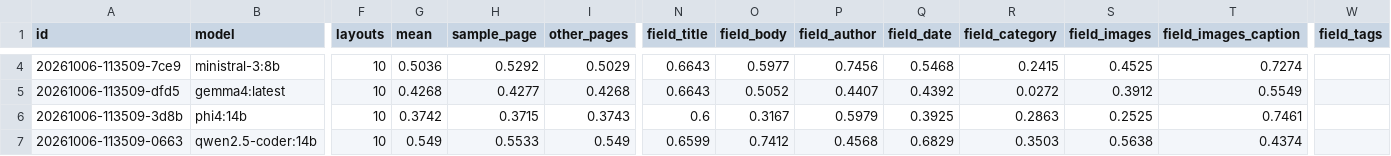
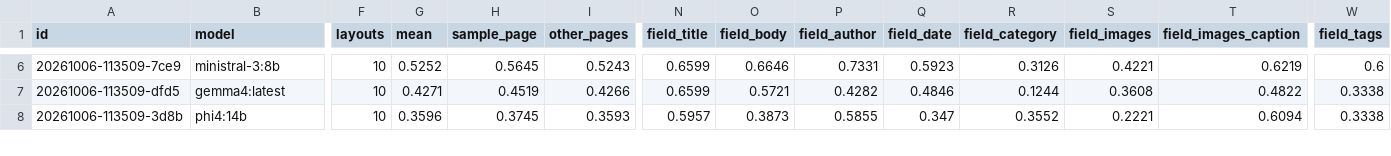
Before and after one commit to erdincuzun/WebRuleBench, a CSV file: paper/annotation_study/results/llm_experiments.csv, drawn as a sheet; only a part is shown, gaps mark what is left out; removed rows and columns are numbered as before the commit, all else as after; rows hold the shown columns only; the diff covers the shown part only; the diff names each change by its address in the sheet, - before the commit and + after, or states it on an @@ line.

```diff
--- a/paper/annotation_study/results/llm_experiments.csv
+++ b/paper/annotation_study/results/llm_experiments.csv
-G6 (mean): 0.5036
+G6 (mean): 0.5252
-H6 (sample_page): 0.5292
+H6 (sample_page): 0.5645
-I6 (other_pages): 0.5029
+I6 (other_pages): 0.5243
-N6:N7 (field_title): 0.6643
+N6:N7 (field_title): 0.6599
-O6 (field_body): 0.5977
+O6 (field_body): 0.6646
-P6 (field_author): 0.7456
+P6 (field_author): 0.7331
-Q6 (field_date): 0.5468
+Q6 (field_date): 0.5923
-R6 (field_category): 0.2415
+R6 (field_category): 0.3126
-S6 (field_images): 0.4525
+S6 (field_images): 0.4221
-T6 (field_images_caption): 0.7274
+T6 (field_images_caption): 0.6219
-W6 (field_tags): (empty)
+W6 (field_tags): 0.6
-G7 (mean): 0.4268
+G7 (mean): 0.4271
-H7 (sample_page): 0.4277
+H7 (sample_page): 0.4519
-I7 (other_pages): 0.4268
+I7 (other_pages): 0.4266
-O7 (field_body): 0.5052
+O7 (field_body): 0.5721
-P7 (field_author): 0.4407
+P7 (field_author): 0.4282
-Q7 (field_date): 0.4392
+Q7 (field_date): 0.4846
-R7 (field_category): 0.0272
+R7 (field_category): 0.1244
-S7 (field_images): 0.3912
+S7 (field_images): 0.3608
-T7 (field_images_caption): 0.5549
+T7 (field_images_caption): 0.4822
-W7:W8 (field_tags): (empty)
+W7:W8 (field_tags): 0.3338
-G8 (mean): 0.3742
+G8 (mean): 0.3596
-H8 (sample_page): 0.3715
+H8 (sample_page): 0.3745
-I8 (other_pages): 0.3743
+I8 (other_pages): 0.3593
-N8 (field_title): 0.6
+N8 (field_title): 0.5957
-O8 (field_body): 0.3167
+O8 (field_body): 0.3873
-P8 (field_author): 0.5979
+P8 (field_author): 0.5855
-Q8 (field_date): 0.3925
+Q8 (field_date): 0.347
-R8 (field_category): 0.2863
+R8 (field_category): 0.3552
-S8 (field_images): 0.2525
+S8 (field_images): 0.2221
-T8 (field_images_caption): 0.7461
+T8 (field_images_caption): 0.6094
-row 7: 20261006-113509-0663 | qwen2.5-coder:14b | 10 | 0.549 | 0.5533 | 0.549 | 0.6599 | 0.7412 | 0.4568 | 0.6829 | 0.3503 | 0.5638 | 0.4374
```
Also changed, not shown: 2 added rows, 1 removed row and 29 edited cells elsewhere in this file, 24 other files.
